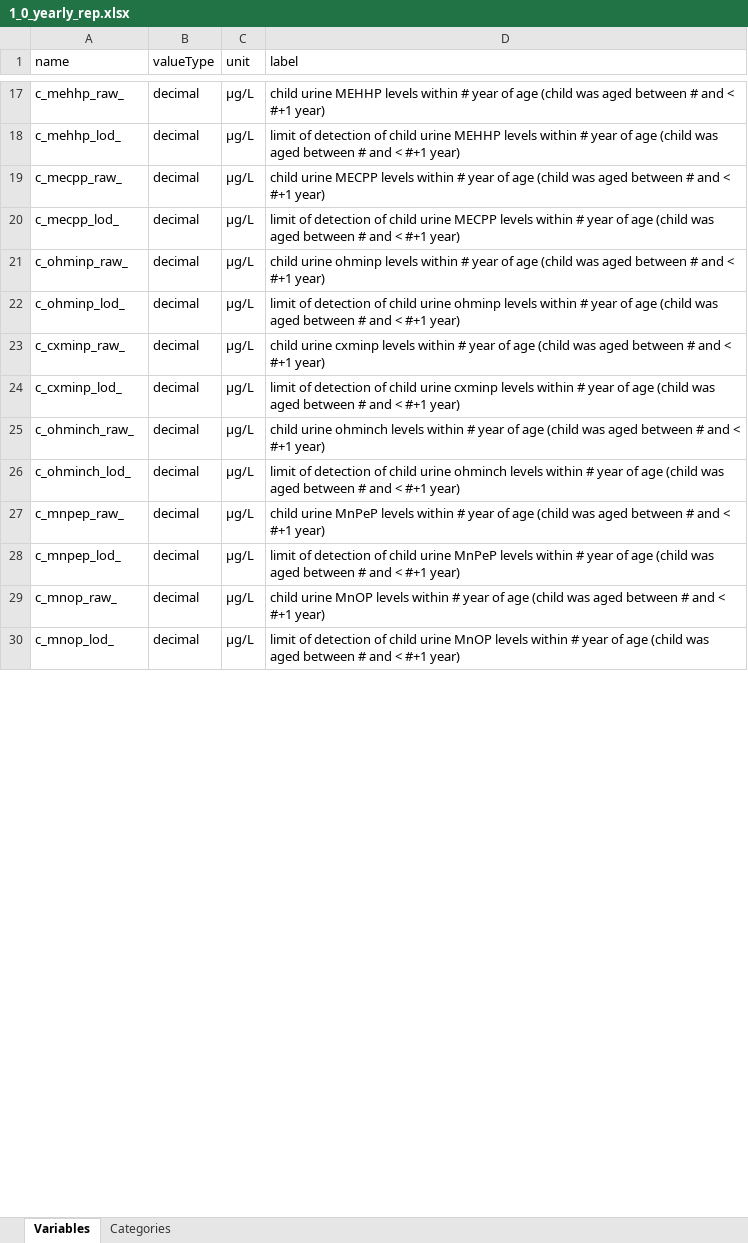
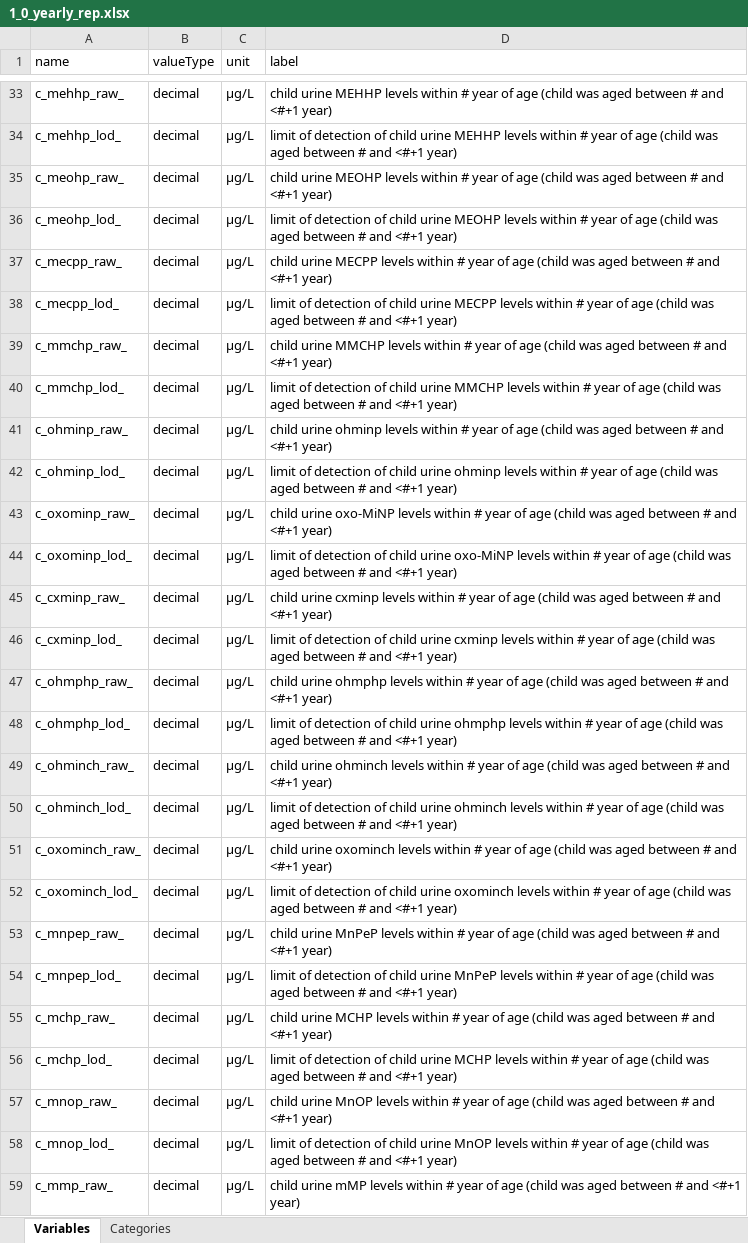
Before and after one commit to lifecycle-project/ds-dictionaries, an Excel workbook: dictionaries/chemicals_ath/1_0/1_0_yearly_rep.xlsx, sheet Variables, drawn as a sheet; only a part is shown, gaps mark what is left out; values as stored, in another font and other column widths than the file's, no cell formats; addresses are those after the commit; the diff covers the shown part only; the diff names each change by its address in the sheet, - before the commit and + after, or states it on an @@ line.

Commit message:
added new missing variables to yearly and trimester dicts

```diff
--- a/dictionaries/chemicals_ath/1_0/1_0_yearly_rep.xlsx (sheet Variables)
+++ b/dictionaries/chemicals_ath/1_0/1_0_yearly_rep.xlsx (sheet Variables)
-D33 (label): …# and < #+1 year)
+D33 (label): …# and <#+1 year)
-D34 (label): …# and < #+1 year)
+D34 (label): …# and <#+1 year)
+row 35: c_meohp_raw_ | decimal | µg/L | child urine MEOHP levels within # year of age (child was aged between # and <#+1 year)
+row 36: c_meohp_lod_ | decimal | µg/L | limit of detection of child urine MEOHP levels within # year of age (child was aged between # and <#+1 year)
-D37 (label): …# and < #+1 year)
+D37 (label): …# and <#+1 year)
-D38 (label): …# and < #+1 year)
+D38 (label): …# and <#+1 year)
+row 39: c_mmchp_raw_ | decimal | µg/L | child urine MMCHP levels within # year of age (child was aged between # and <#+1 year)
+row 40: c_mmchp_lod_ | decimal | µg/L | limit of detection of child urine MMCHP levels within # year of age (child was aged between # and <#+1 year)
-D41 (label): …# and < #+1 year)
+D41 (label): …# and <#+1 year)
-D42 (label): …# and < #+1 year)
+D42 (label): …# and <#+1 year)
+row 43: c_oxominp_raw_ | decimal | µg/L | child urine oxo-MiNP levels within # year of age (child was aged between # and <#+1 year)
+row 44: c_oxominp_lod_ | decimal | µg/L | limit of detection of child urine oxo-MiNP levels within # year of age (child was aged between # and <#+1 year)
-D45 (label): …# and < #+1 year)
+D45 (label): …# and <#+1 year)
-D46 (label): …# and < #+1 year)
+D46 (label): …# and <#+1 year)
+row 47: c_ohmphp_raw_ | decimal | µg/L | child urine ohmphp levels within # year of age (child was aged between # and <#+1 year)
+row 48: c_ohmphp_lod_ | decimal | µg/L | limit of detection of child urine ohmphp levels within # year of age (child was aged between # and <#+1 year)
-D49 (label): …# and < #+1 year)
+D49 (label): …# and <#+1 year)
-D50 (label): …# and < #+1 year)
+D50 (label): …# and <#+1 year)
+row 51: c_oxominch_raw_ | decimal | µg/L | child urine oxominch levels within # year of age (child was aged between # and <#+1 year)
+row 52: c_oxominch_lod_ | decimal | µg/L | limit of detection of child urine oxominch levels within # year of age (child was aged between # and <#+1 year)
-D53 (label): …# and < #+1 year)
+D53 (label): …# and <#+1 year)
-D54 (label): …# and < #+1 year)
+D54 (label): …# and <#+1 year)
+row 55: c_mchp_raw_ | decimal | µg/L | child urine MCHP levels within # year of age (child was aged between # and <#+1 year)
+row 56: c_mchp_lod_ | decimal | µg/L | limit of detection of child urine MCHP levels within # year of age (child was aged between # and <#+1 year)
-D57 (label): …# and < #+1 year)
+D57 (label): …# and <#+1 year)
-D58 (label): …# and < #+1 year)
+D58 (label): …# and <#+1 year)
+row 59: c_mmp_raw_ | decimal | µg/L | child urine mMP levels within # year of age (child was aged between # and <#+1 year)
```
Also changed, not shown: 81 added rows and 60 edited cells elsewhere in this sheet, cell formats, dictionaries/chemicals_ath/1_0/1_0_trimester_rep.xlsx, 1 other file.
